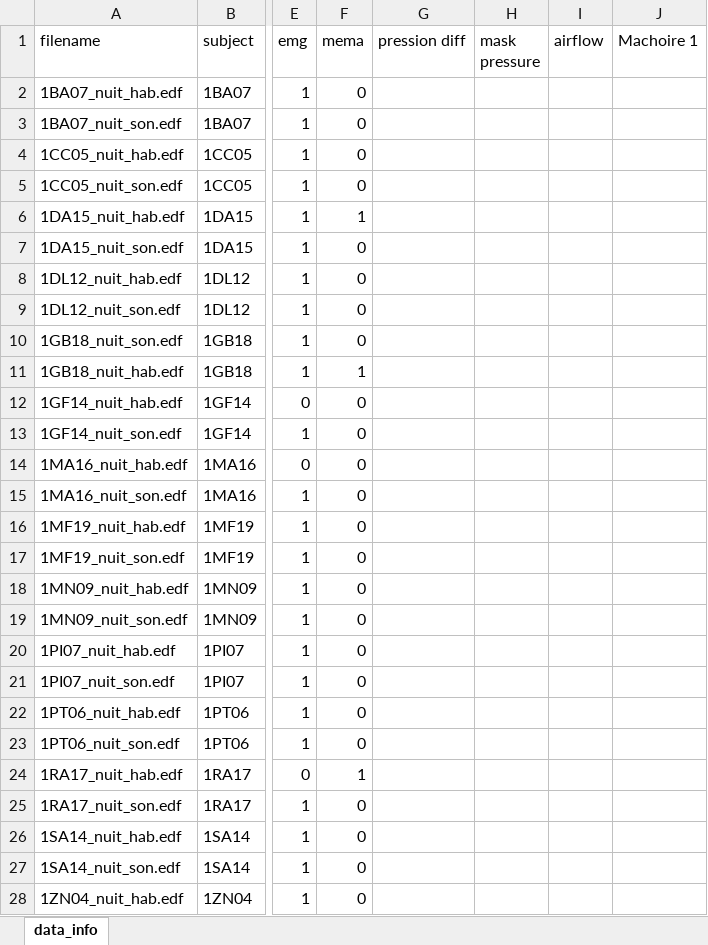
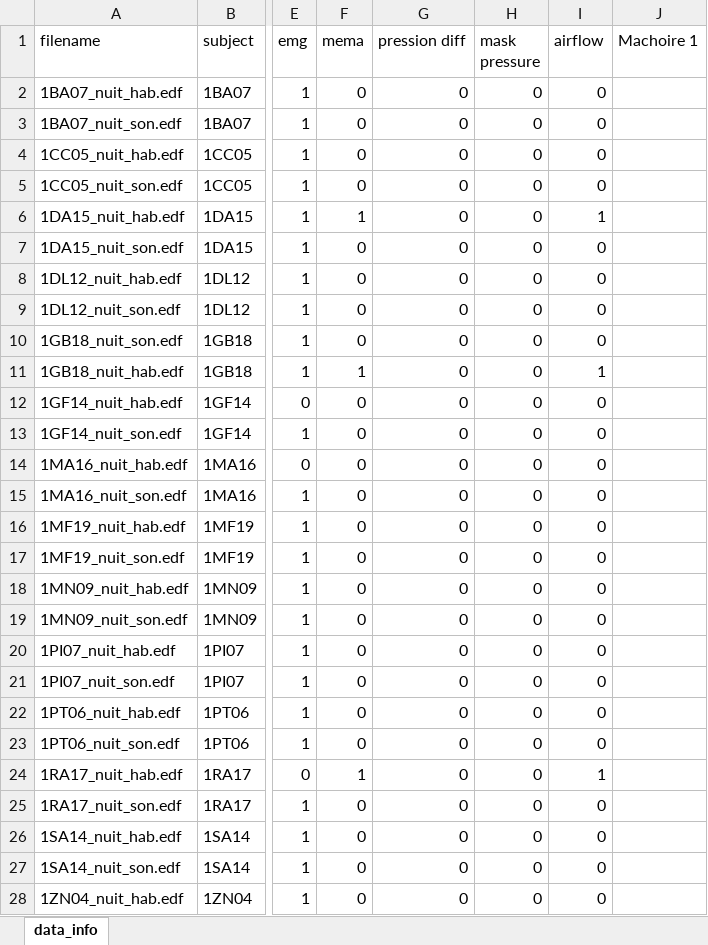
Before and after one commit to lkorczowski/Tinnitus-n-Sleep, an Excel workbook: notebooks/data/data_info.xlsx, sheet data_info, drawn as a sheet; only a part is shown, gaps mark what is left out; values as stored, in another font and other column widths than the file's, no borders; the diff covers the shown part only; the diff names each change by its address in the sheet, - before the commit and + after, or states it on an @@ line.

Commit message:
completing reports for laterality

```diff
--- a/notebooks/data/data_info.xlsx (sheet data_info)
+++ b/notebooks/data/data_info.xlsx (sheet data_info)
-G2:G28 (pression diff): (empty)
+G2:G28 (pression diff): 0
-H2:H28 (mask pressure): (empty)
+H2:H28 (mask pressure): 0
-I2:I5 (airflow): (empty)
+I2:I5 (airflow): 0
-I6 (airflow): (empty)
+I6 (airflow): 1
-I7:I10 (airflow): (empty)
+I7:I10 (airflow): 0
-I11 (airflow): (empty)
+I11 (airflow): 1
-I12:I23 (airflow): (empty)
+I12:I23 (airflow): 0
-I24 (airflow): (empty)
+I24 (airflow): 1
-I25:I28 (airflow): (empty)
+I25:I28 (airflow): 0
```
Also changed, not shown: 90 edited cells elsewhere in this sheet, 4 other files.
